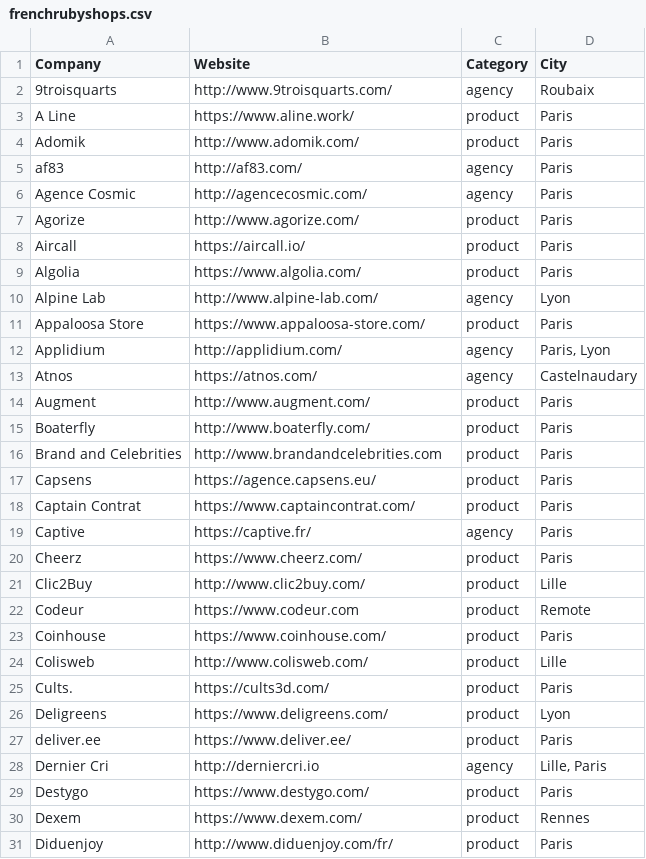
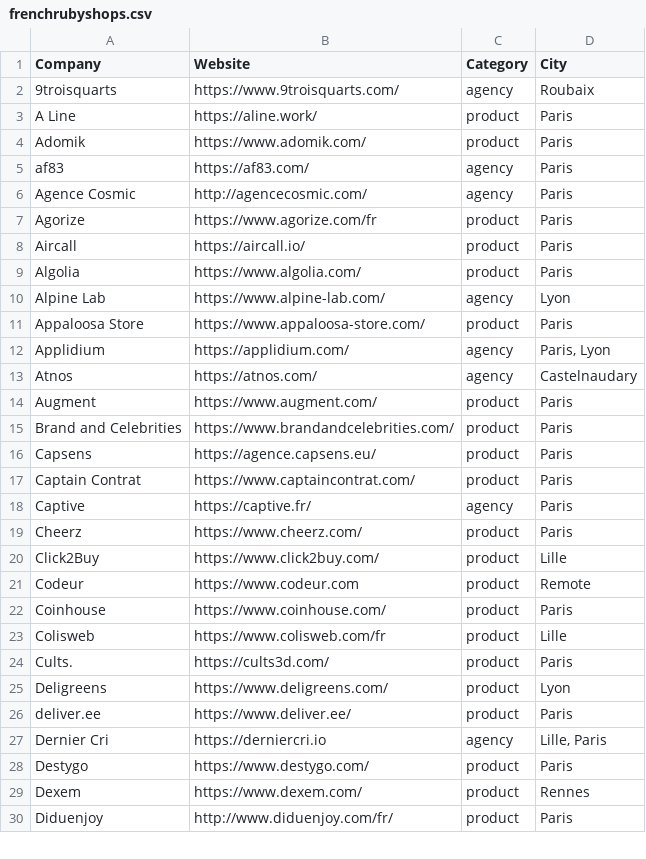
Before and after one commit to ruby-nord/rubyshops, a CSV file: frenchrubyshops.csv, drawn as a sheet; only a part is shown; the diff covers the shown part only.

Commit message:
Lita, Getaround, Samboat, Click2Buy, and https (#53)
* Lita, Getaround, Samboat, and HTTPs

- Add Lita
- Rename Drivy to Getaround
- Rename Boaterfly to Samboat
- Use canonical (mostly https) URLs when URL was different

* Add Click2Buy

* Minor accent and dot missing in README.

* KissKissBankBank & Co

```diff
--- a/frenchrubyshops.csv
+++ b/frenchrubyshops.csv
@@ -1,17 +1,16 @@
 Company,Website,Category,City
-9troisquarts,http://www.9troisquarts.com/,agency,Roubaix
-A Line,https://www.aline.work/,product,Paris
-Adomik,http://www.adomik.com/,product,Paris
-af83,http://af83.com/,agency,Paris
+9troisquarts,https://www.9troisquarts.com/,agency,Roubaix
+A Line,https://aline.work/,product,Paris
+Adomik,https://www.adomik.com/,product,Paris
+af83,https://af83.com/,agency,Paris
 Agence Cosmic,http://agencecosmic.com/,agency,Paris
-Agorize,http://www.agorize.com/,product,Paris
+Agorize,https://www.agorize.com/fr,product,Paris
 Aircall,https://aircall.io/,product,Paris
 Algolia,https://www.algolia.com/,product,Paris
-Alpine Lab,http://www.alpine-lab.com/,agency,Lyon
+Alpine Lab,https://www.alpine-lab.com/,agency,Lyon
 Appaloosa Store,https://www.appaloosa-store.com/,product,Paris
-Applidium,http://applidium.com/,agency,"Paris, Lyon"
+Applidium,https://applidium.com/,agency,"Paris, Lyon"
 Atnos,https://atnos.com/,agency,Castelnaudary
-Augment,http://www.augment.com/,product,Paris
-Boaterfly,http://www.boaterfly.com/,product,Paris
-Brand and Celebrities,http://www.brandandcelebrities.com,product,Paris
+Augment,https://www.augment.com/,product,Paris
+Brand and Celebrities,https://www.brandandcelebrities.com/,product,Paris
 Capsens,https://agence.capsens.eu/,product,Paris
@@ -20,6 +19,6 @@ Captive,https://captive.fr/,agency,Paris
 Cheerz,https://www.cheerz.com/,product,Paris
-Clic2Buy,http://www.clic2buy.com/,product,Lille
+Click2Buy,https://www.click2buy.com/,product,Lille
 Codeur,https://www.codeur.com,product,Remote
 Coinhouse,https://www.coinhouse.com/,product,Paris
-Colisweb,http://www.colisweb.com/,product,Lille
+Colisweb,https://www.colisweb.com/fr,product,Lille
 Cults.,https://cults3d.com/,product,Paris
@@ -27,3 +26,3 @@ Deligreens,https://www.deligreens.com/,product,Lyon
 deliver.ee,https://www.deliver.ee/,product,Paris
-Dernier Cri,http://derniercri.io,agency,"Lille, Paris"
+Dernier Cri,https://derniercri.io,agency,"Lille, Paris"
 Destygo,https://www.destygo.com/,product,Paris
```
Also changed, not shown: 3 added rows, 1 removed row and 31 edited cells elsewhere in this file, 1 other file.
